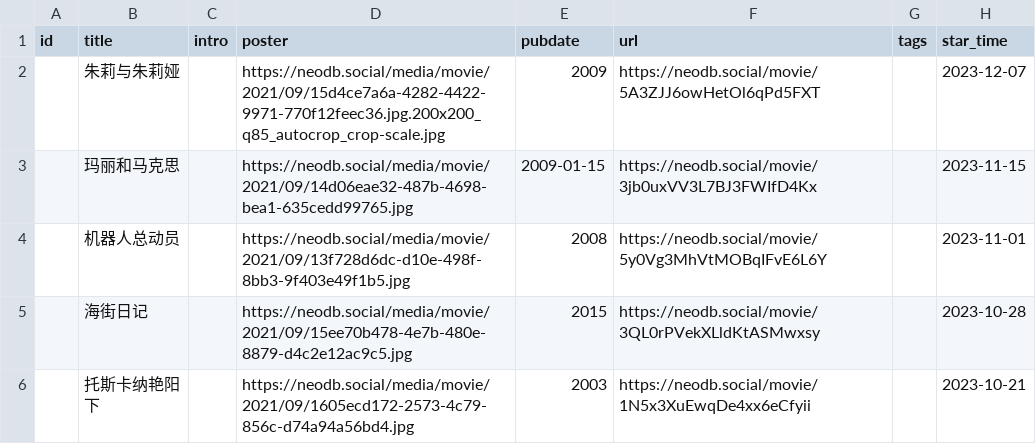
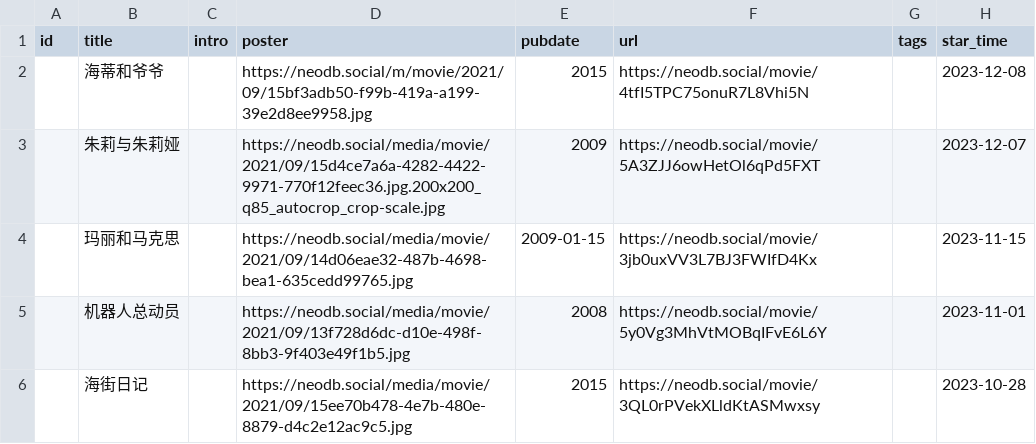
Before and after one commit to clean-0804/hugo, a CSV file: data/douban/movie.csv, drawn as a sheet; only a part is shown; the shorter side is filled out with more unchanged rows; the diff names each change by its address in the sheet, - before the commit and + after, or states it on an @@ line.

```diff
--- a/data/douban/movie.csv
+++ b/data/douban/movie.csv
+row 2:  | 海蒂和爷爷 |  | https://neodb.social/m/movie/2021/09/15bf3adb50-f99b-419a-a199-39e2d8ee9958.jpg | 2015 | https://neodb.social/movie/4tfI5TPC75onuR7L8Vhi5N |  | 2023-12-08
```
Also changed, not shown: 5 other files.
